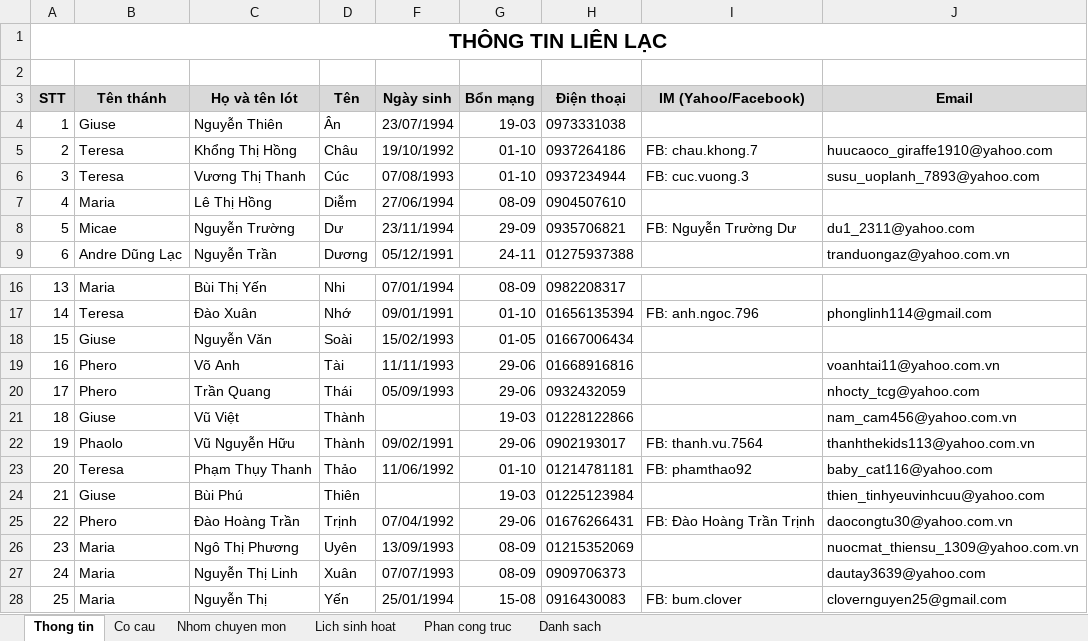
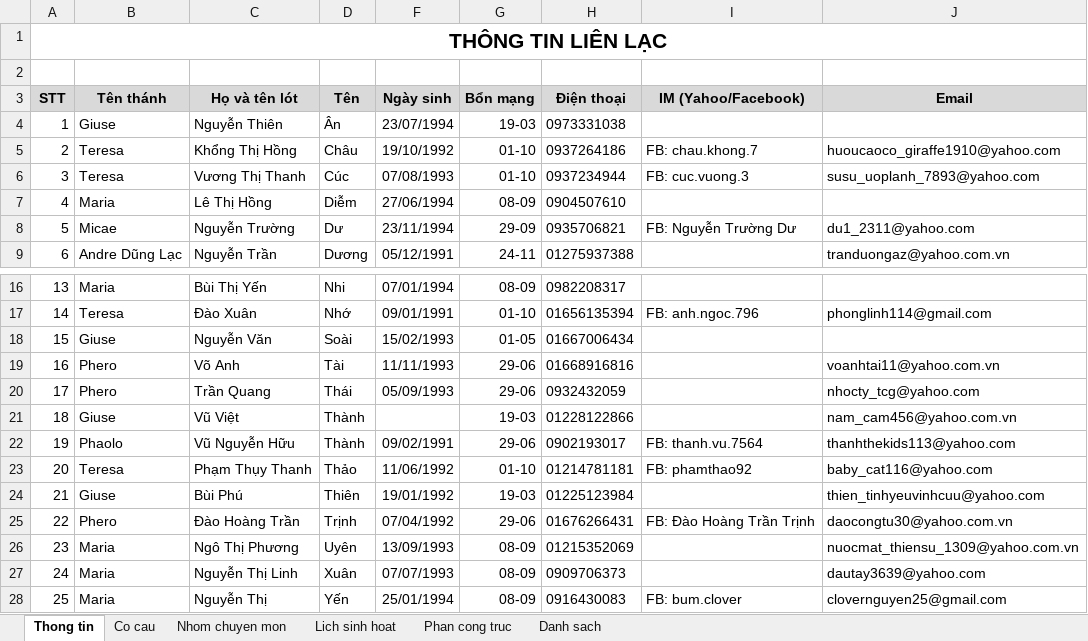
Before and after one commit to giangdinhtt/lopsinhhoat-xdchl, an Excel workbook: 2013/Thong tin chung.xlsx, sheet Thong tin, drawn as a sheet; only a part is shown, gaps mark what is left out; values as stored, in another font and other column widths than the file's, no borders; the diff names each change by its address in the sheet, - before the commit and + after, or states it on an @@ line.

```diff
--- a/2013/Thong tin chung.xlsx (sheet Thong tin)
+++ b/2013/Thong tin chung.xlsx (sheet Thong tin)
-J5 (Email): huucaoco_giraffe1910@yahoo.com
+J5 (Email): huoucaoco_giraffe1910@yahoo.com
-J22 (Email): thanhthekids113@yahoo.com.vn
+J22 (Email): thanhthekids113@yahoo.com
-F24 (Ngày sinh): (empty)
+F24 (Ngày sinh): 19/01/1992
-G28 (Bổn mạng): 15-08
+G28 (Bổn mạng): 08-09
```
